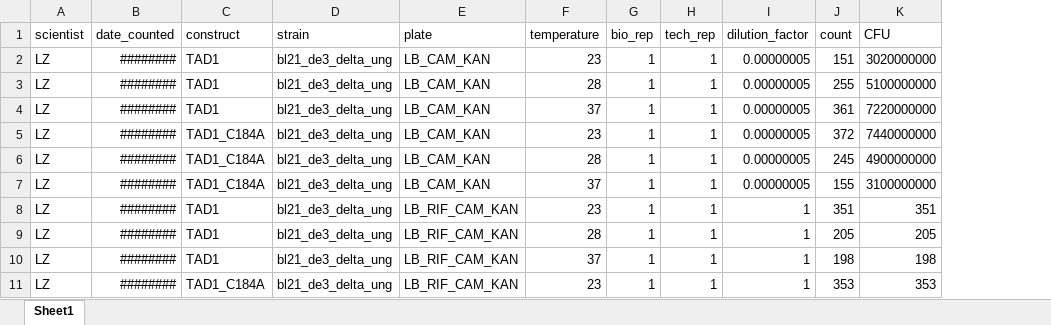
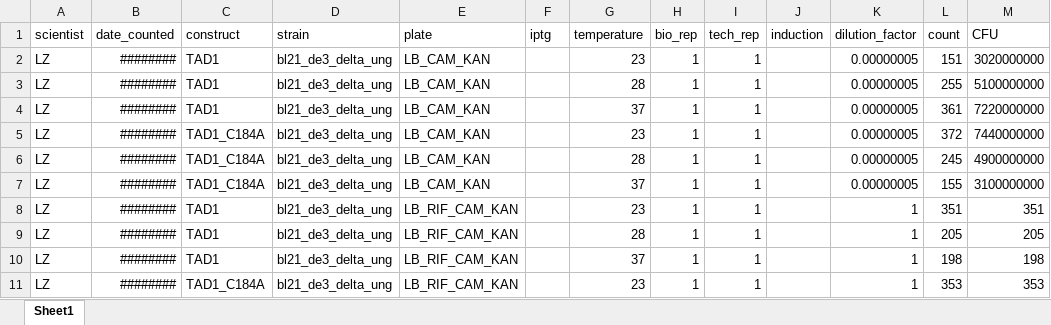
Before and after one commit to chandlersutherland/e9, an Excel workbook: TAD1_temp_trial.xlsx, sheet Sheet1, drawn as a sheet; only a part is shown; values as stored, in another font and other column widths than the file's, no borders; the diff covers the shown part only; the diff names each change by its address in the sheet, - before the commit and + after, or states it on an @@ line.

Commit message:
data sharing with counts

```diff
--- a/TAD1_temp_trial.xlsx (sheet Sheet1)
+++ b/TAD1_temp_trial.xlsx (sheet Sheet1)
+column F (iptg), empty
+column J (induction), empty
```
Also changed, not shown: 24 added rows elsewhere in this sheet, formulas that keep their value, delta_ung_37_master.xlsx.
